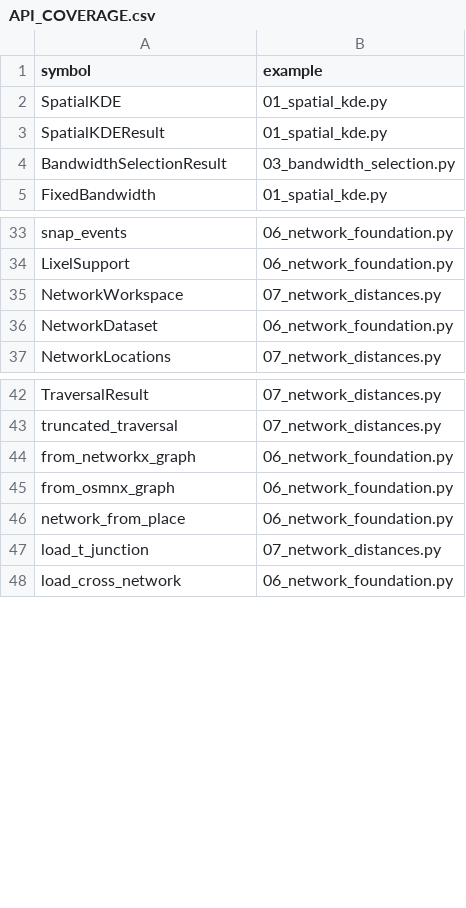
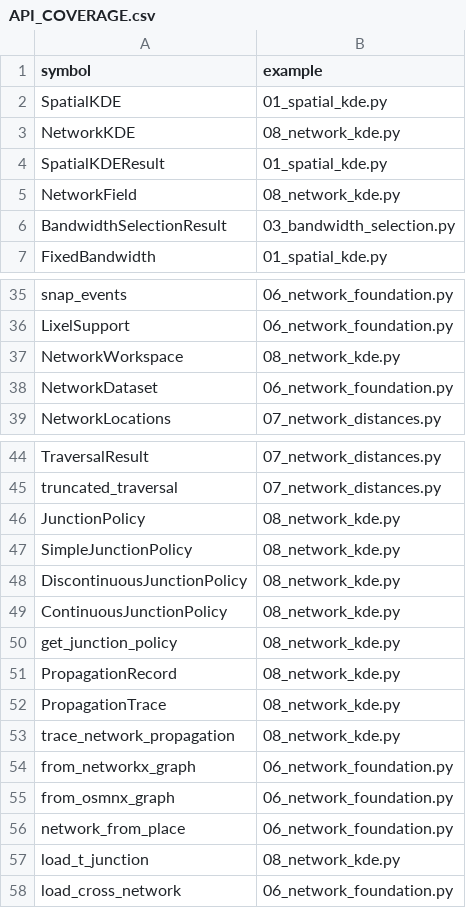
Before and after one commit to hujinghaoabcd/pyKDEX, a CSV file: examples/API_COVERAGE.csv, drawn as a sheet; only a part is shown, gaps mark what is left out.

Commit message:
Add fixed-bandwidth NetworkKDE and junction policies
Add pyKDEX 0.0.6 network kernel estimation with simple geodesic, discontinuous equal-split, and continuous equal-split junction policies; measured NetworkField results; analytical validation; documentation; and full cross-platform CI coverage.

```diff
--- a/examples/API_COVERAGE.csv
+++ b/examples/API_COVERAGE.csv
@@ -2,3 +2,5 @@ symbol,example
 SpatialKDE,01_spatial_kde.py
+NetworkKDE,08_network_kde.py
 SpatialKDEResult,01_spatial_kde.py
+NetworkField,08_network_kde.py
 BandwidthSelectionResult,03_bandwidth_selection.py
@@ -34,3 +36,3 @@ snap_events,06_network_foundation.py
 LixelSupport,06_network_foundation.py
-NetworkWorkspace,07_network_distances.py
+NetworkWorkspace,08_network_kde.py
 NetworkDataset,06_network_foundation.py
@@ -43,2 +45,10 @@ TraversalResult,07_network_distances.py
 truncated_traversal,07_network_distances.py
+JunctionPolicy,08_network_kde.py
+SimpleJunctionPolicy,08_network_kde.py
+DiscontinuousJunctionPolicy,08_network_kde.py
+ContinuousJunctionPolicy,08_network_kde.py
+get_junction_policy,08_network_kde.py
+PropagationRecord,08_network_kde.py
+PropagationTrace,08_network_kde.py
+trace_network_propagation,08_network_kde.py
 from_networkx_graph,06_network_foundation.py
@@ -46,3 +56,3 @@ from_osmnx_graph,06_network_foundation.py
 network_from_place,06_network_foundation.py
-load_t_junction,07_network_distances.py
+load_t_junction,08_network_kde.py
 load_cross_network,06_network_foundation.py
```
Also changed, not shown: 21 other files.
